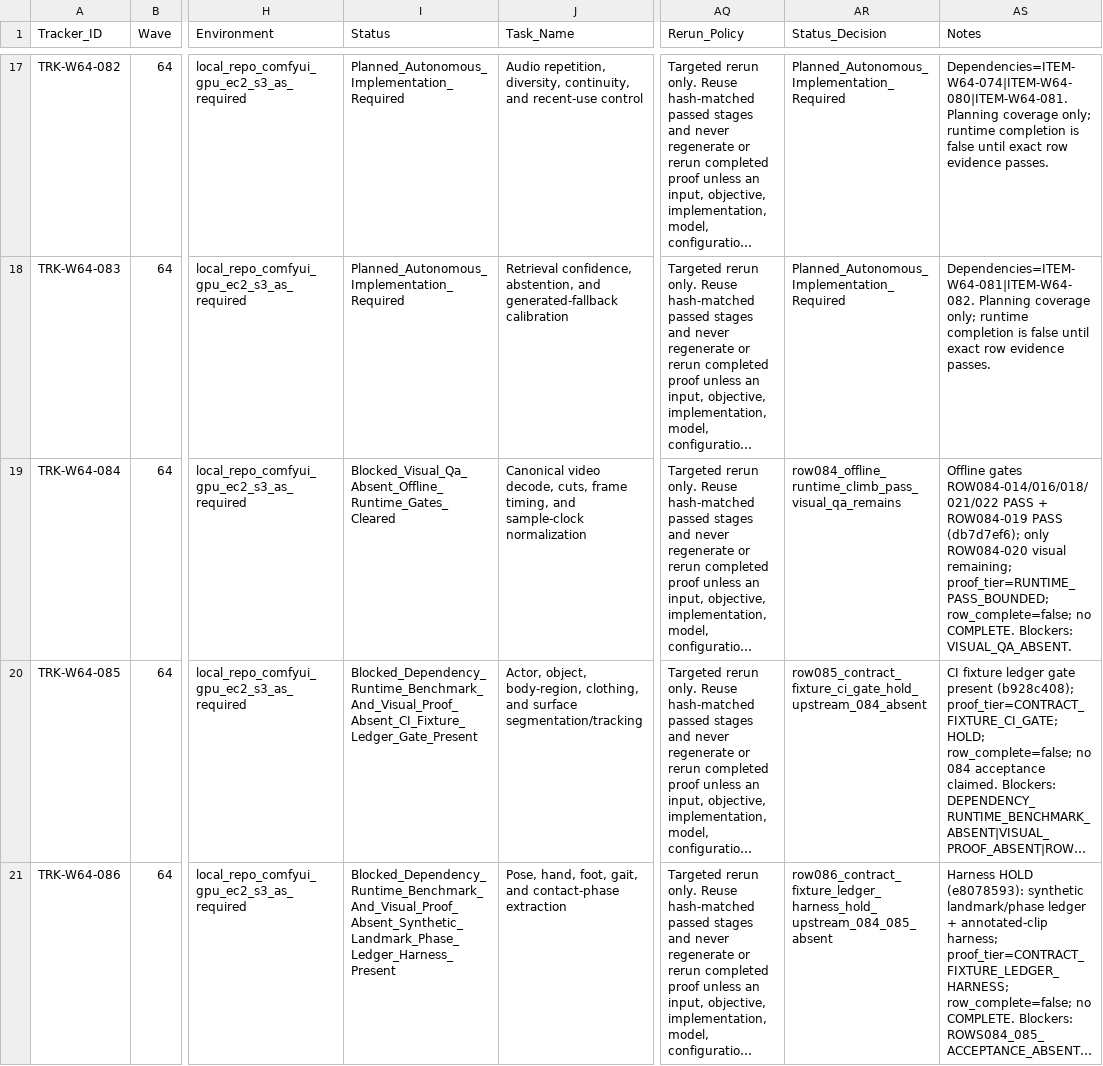
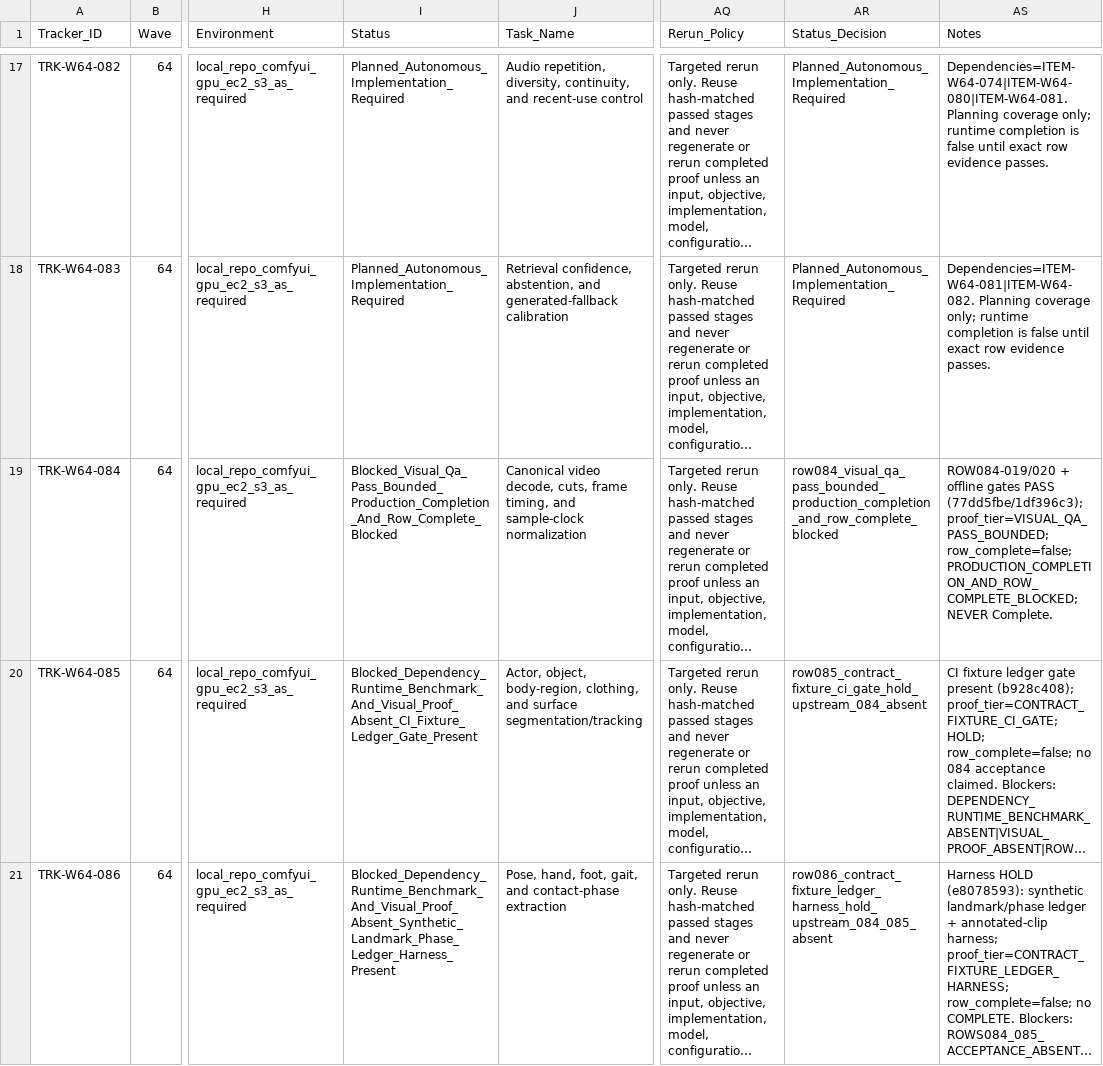
Before and after one commit to KevinSGarrett/Comfy_UI_Main, a CSV file: Plan/Tracker/Waves/Wave64/WAVE64_AUTONOMOUS_SOUND_INTELLIGENCE_TRACKER_ROWS.csv, drawn as a sheet; only a part is shown, gaps mark what is left out; long unchanged cells end in …; the diff names each change by its address in the sheet, - before the commit and + after, or states it on an @@ line.

```diff
--- a/Plan/Tracker/Waves/Wave64/WAVE64_AUTONOMOUS_SOUND_INTELLIGENCE_TRACKER_ROWS.csv
+++ b/Plan/Tracker/Waves/Wave64/WAVE64_AUTONOMOUS_SOUND_INTELLIGENCE_TRACKER_ROWS.csv
-I19 (Status): Blocked_Visual_Qa_Absent_Offline_Runtime_Gates_Cleared
+I19 (Status): Blocked_Visual_Qa_Pass_Bounded_Production_Completion_And_Row_Complete_Blocked
-AR19 (Status_Decision): row084_offline_runtime_climb_pass_visual_qa_remains
+AR19 (Status_Decision): row084_visual_qa_pass_bounded_production_completion_and_row_complete_blocked
-AS19 (Notes): Offline gates ROW084-014/016/018/021/022 PASS + ROW084-019 PASS (db7d7ef6); only ROW084-020 visual remaining; proof_tier=RUNTIME_PASS_BOUNDED; row_complete=false; no COMPLETE. Blockers: VISUAL_QA_ABSENT.
+AS19 (Notes): ROW084-019/020 + offline gates PASS (77dd5fbe/1df396c3); proof_tier=VISUAL_QA_PASS_BOUNDED; row_complete=false; PRODUCTION_COMPLETION_AND_ROW_COMPLETE_BLOCKED; NEVER Complete.
```
Also changed, not shown: Plan/Items/Waves/Wave64/WAVE64_AUTONOMOUS_SOUND_INTELLIGENCE_ITEM_ROWS.csv.
